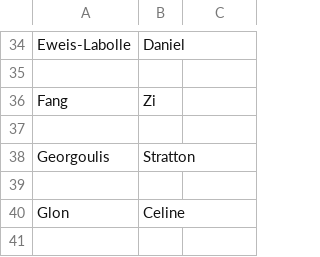
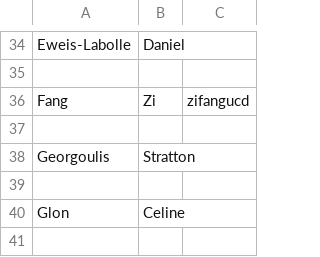
Before and after one commit to UCDBIS180L/gh-usernames, a CSV file: 2020_Roster.csv, drawn as a sheet; only a part is shown, gaps mark what is left out.

Commit message:
updated 2020_Roster.csv

```diff
--- a/2020_Roster.csv
+++ b/2020_Roster.csv
@@ -35,3 +35,3 @@ Eweis-Labolle,Daniel,
 ,,
-Fang,Zi,
+Fang,Zi, zifangucd
 ,,
```
